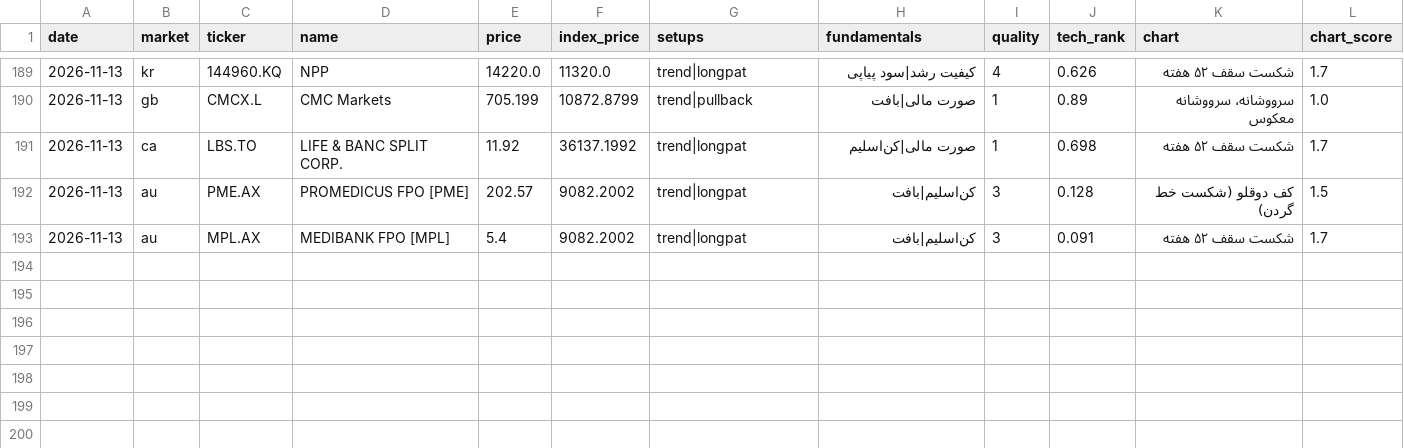
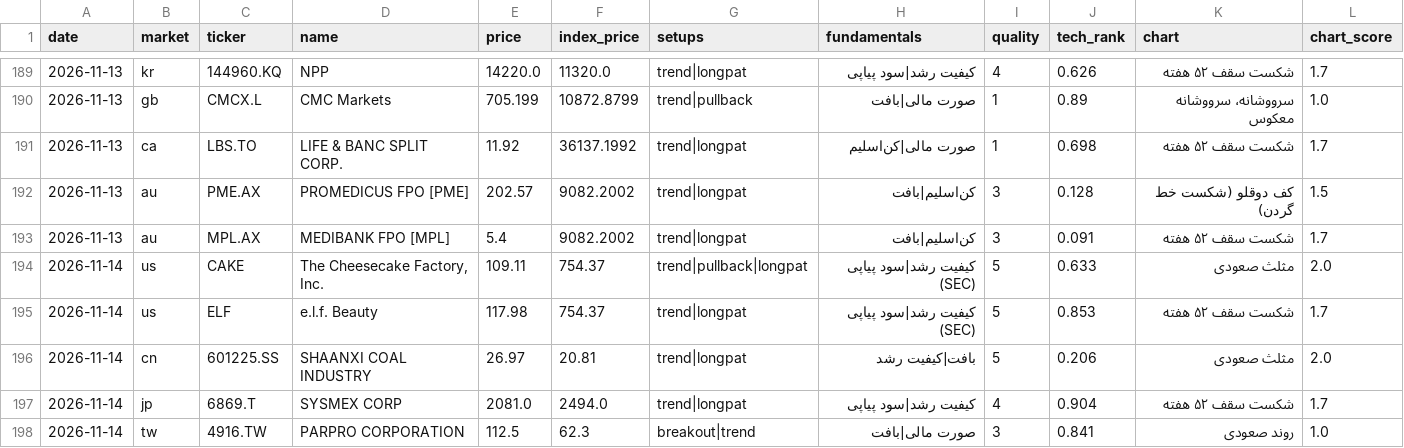
Before and after one commit to hsalehi10087/stock-scanner, a CSV file: data/growth_signal/history.csv, drawn as a sheet; only a part is shown, gaps mark what is left out; the diff names each change by its address in the sheet, - before the commit and + after, or states it on an @@ line.

```diff
--- a/data/growth_signal/history.csv
+++ b/data/growth_signal/history.csv
+row 194: 2026-11-14 | us | CAKE | The Cheesecake Factory, Inc. | 109.11 | 754.37 | trend|pullback|longpat | کیفیت رشد|سود پیاپی (SEC) | 5 | 0.633 | مثلث صعودی | 2.0
+row 195: 2026-11-14 | us | ELF | e.l.f. Beauty | 117.98 | 754.37 | trend|longpat | کیفیت رشد|سود پیاپی (SEC) | 5 | 0.853 | شکست سقف ۵۲ هفته | 1.7
+row 196: 2026-11-14 | cn | 601225.SS | SHAANXI COAL INDUSTRY | 26.97 | 20.81 | trend|longpat | بافت|کیفیت رشد | 5 | 0.206 | مثلث صعودی | 2.0
+row 197: 2026-11-14 | jp | 6869.T | SYSMEX CORP | 2081.0 | 2494.0 | trend|longpat | کیفیت رشد|سود پیاپی | 4 | 0.904 | شکست سقف ۵۲ هفته | 1.7
+row 198: 2026-11-14 | tw | 4916.TW | PARPRO CORPORATION | 112.5 | 62.3 | breakout|trend | صورت مالی|بافت | 3 | 0.841 | روند صعودی | 1.0
```
Also changed, not shown: data/pattern_hunter/history.csv, 7 other files.
